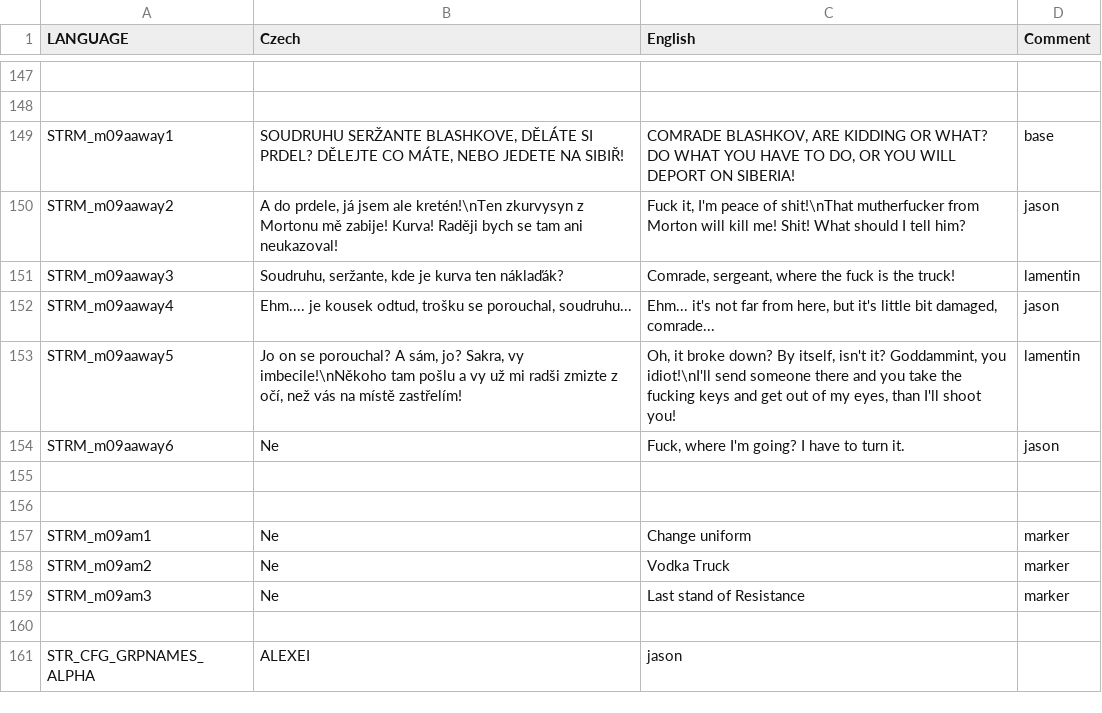
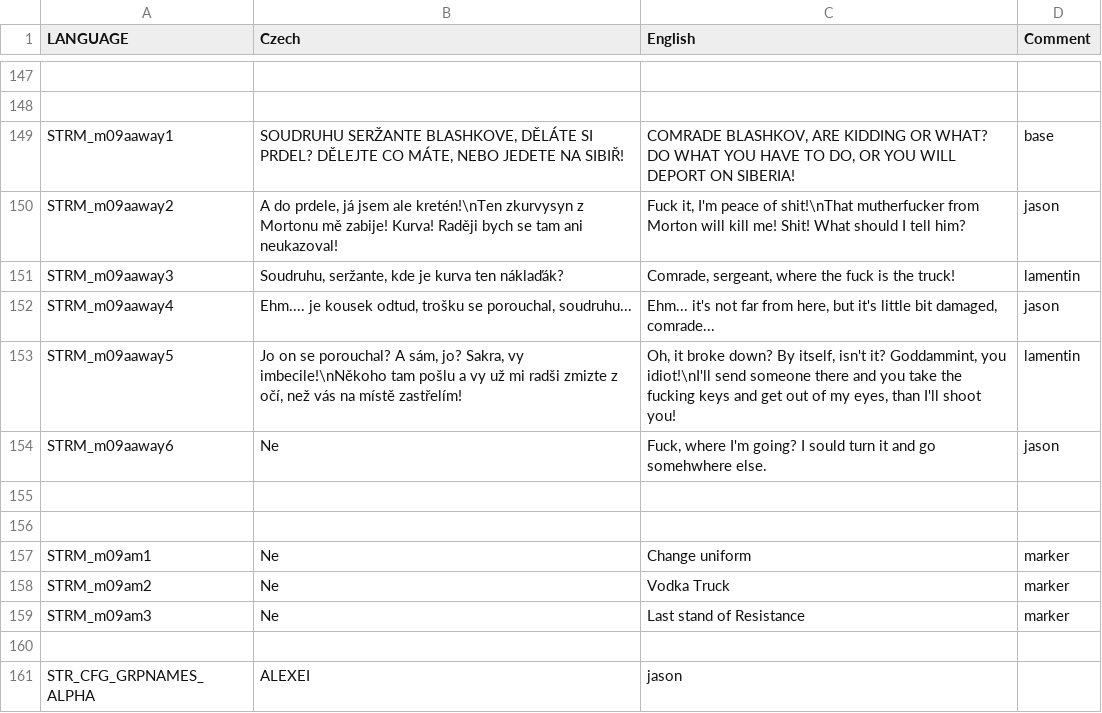
Before and after one commit to Guran94/fft, a CSV file: missions/09aMission.Eden/stringtable.csv, drawn as a sheet; only a part is shown, gaps mark what is left out.

Commit message:
09aMission dubbing is missing

```diff
--- a/missions/09aMission.Eden/stringtable.csv
+++ b/missions/09aMission.Eden/stringtable.csv
@@ -153,3 +153,3 @@
 "STRM_m09aaway5","Jo on se porouchal? A sám, jo? Sakra, vy imbecile!\nNěkoho tam pošlu a vy už mi radši zmizte z očí, než vás na místě zastřelím!","Oh, it broke down? By itself, isn't it? Goddammint, you idiot!\nI'll send someone there and you take the fucking keys and get out of my eyes, than I'll shoot you!","lamentin"
-"STRM_m09aaway6","Ne","Fuck, where I'm going? I have to turn it.","jason"
+"STRM_m09aaway6","Ne","Fuck, where I'm going? I sould turn it and go somehwhere else.","jason"
 
```
Also changed, not shown: 10 other files.
